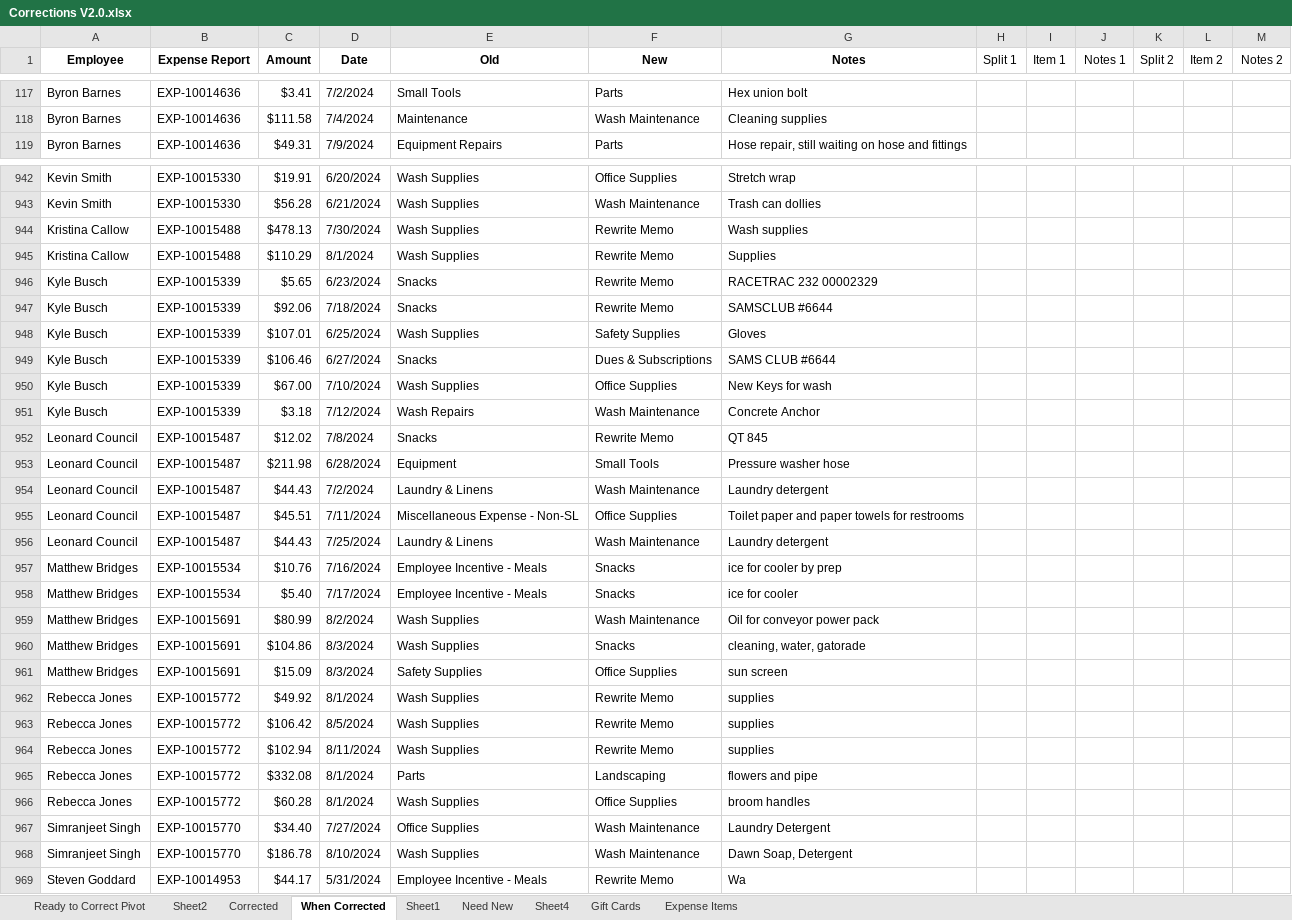
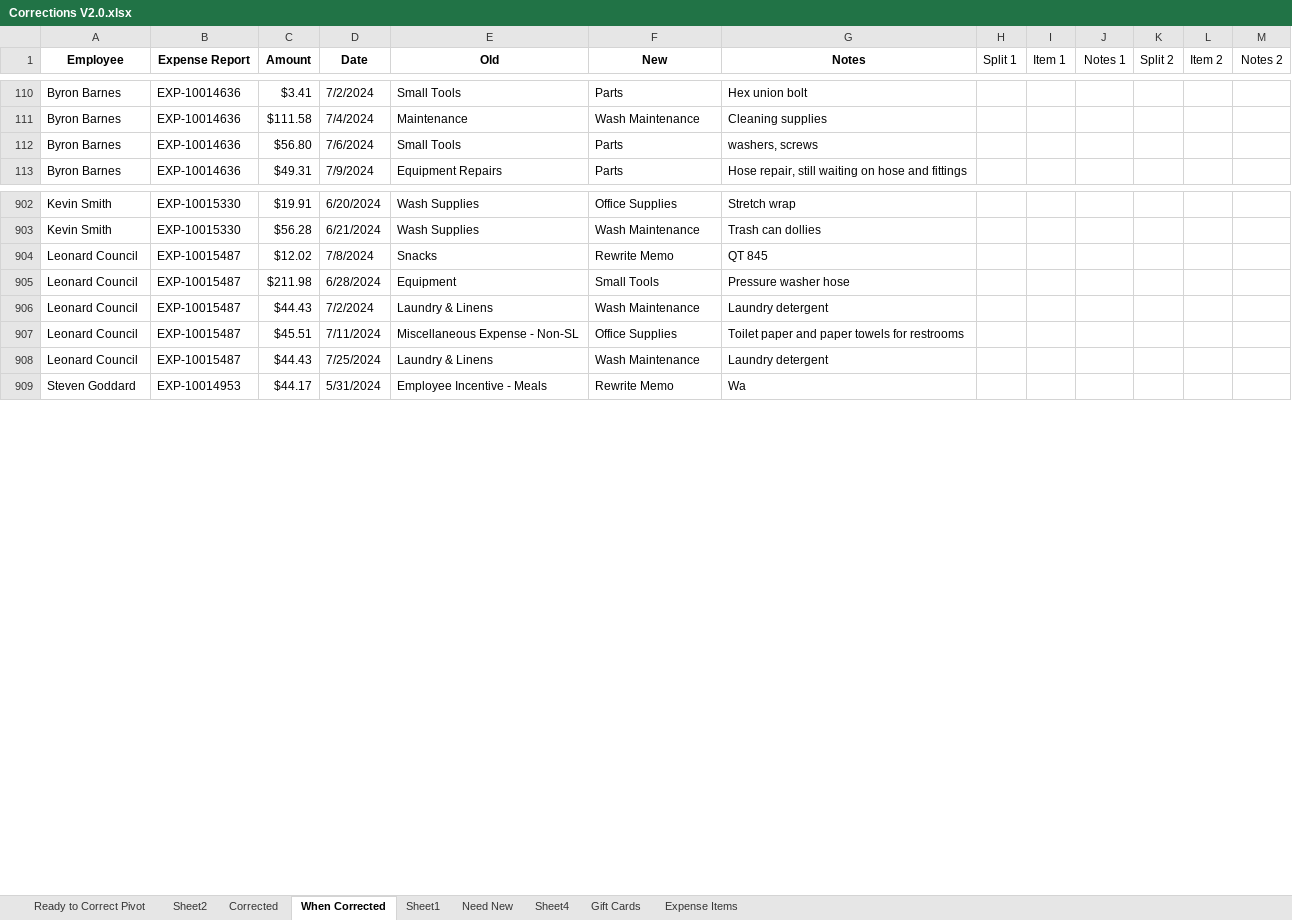
Before and after one commit to ryanlynch0925/Work_Projects, an Excel workbook: Expense_Reporting_Emails/Corrections V2.0.xlsx, sheet When Corrected, drawn as a sheet; only a part is shown, gaps mark what is left out; values as stored, in another font and other column widths than the file's, no borders; conditional formats and table styles not drawn; removed rows and columns are numbered as before the commit, all else as after; the diff covers the shown part only; the diff names each change by its address in the sheet, - before the commit and + after, or states it on an @@ line.

```diff
--- a/Expense_Reporting_Emails/Corrections V2.0.xlsx (sheet When Corrected)
+++ b/Expense_Reporting_Emails/Corrections V2.0.xlsx (sheet When Corrected)
+row 112: Byron Barnes | EXP-10014636 | $56.80 | 7/6/2024 | Small Tools | Parts | washers, screws
-row 944: Kristina Callow | EXP-10015488 | $478.13 | 7/30/2024 | Wash Supplies | Rewrite Memo | Wash supplies
-row 945: Kristina Callow | EXP-10015488 | $110.29 | 8/1/2024 | Wash Supplies | Rewrite Memo | Supplies
-row 946: Kyle Busch | EXP-10015339 | $5.65 | 6/23/2024 | Snacks | Rewrite Memo | RACETRAC 232 00002329
-row 947: Kyle Busch | EXP-10015339 | $92.06 | 7/18/2024 | Snacks | Rewrite Memo | SAMSCLUB #6644
-row 948: Kyle Busch | EXP-10015339 | $107.01 | 6/25/2024 | Wash Supplies | Safety Supplies | Gloves
-row 949: Kyle Busch | EXP-10015339 | $106.46 | 6/27/2024 | Snacks | Dues & Subscriptions | SAMS CLUB #6644
-row 950: Kyle Busch | EXP-10015339 | $67.00 | 7/10/2024 | Wash Supplies | Office Supplies | New Keys for wash
-row 951: Kyle Busch | EXP-10015339 | $3.18 | 7/12/2024 | Wash Repairs | Wash Maintenance | Concrete Anchor
-row 957: Matthew Bridges | EXP-10015534 | $10.76 | 7/16/2024 | Employee Incentive - Meals | Snacks | ice for cooler by prep
-row 958: Matthew Bridges | EXP-10015534 | $5.40 | 7/17/2024 | Employee Incentive - Meals | Snacks | ice for cooler
-row 959: Matthew Bridges | EXP-10015691 | $80.99 | 8/2/2024 | Wash Supplies | Wash Maintenance | Oil for conveyor power pack
-row 960: Matthew Bridges | EXP-10015691 | $104.86 | 8/3/2024 | Wash Supplies | Snacks | cleaning, water, gatorade
-row 961: Matthew Bridges | EXP-10015691 | $15.09 | 8/3/2024 | Safety Supplies | Office Supplies | sun screen
-row 962: Rebecca Jones | EXP-10015772 | $49.92 | 8/1/2024 | Wash Supplies | Rewrite Memo | supplies
-row 963: Rebecca Jones | EXP-10015772 | $106.42 | 8/5/2024 | Wash Supplies | Rewrite Memo | supplies
-row 964: Rebecca Jones | EXP-10015772 | $102.94 | 8/11/2024 | Wash Supplies | Rewrite Memo | supplies
-row 965: Rebecca Jones | EXP-10015772 | $332.08 | 8/1/2024 | Parts | Landscaping | flowers and pipe
-row 966: Rebecca Jones | EXP-10015772 | $60.28 | 8/1/2024 | Wash Supplies | Office Supplies | broom handles
-row 967: Simranjeet Singh | EXP-10015770 | $34.40 | 7/27/2024 | Office Supplies | Wash Maintenance | Laundry Detergent
-row 968: Simranjeet Singh | EXP-10015770 | $186.78 | 8/10/2024 | Wash Supplies | Wash Maintenance | Dawn Soap, Detergent
```
Also changed, not shown: 172 added rows and 91 removed rows elsewhere in this sheet, sheet Corrected, sheet Need New, 40 other files.
